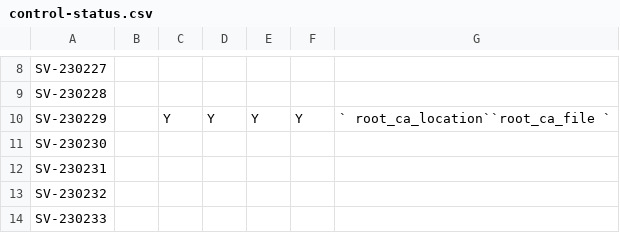
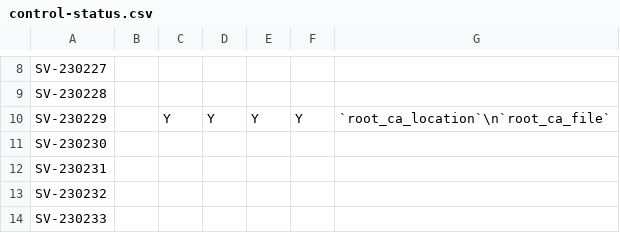
Before and after one commit to CMSgov/redhat-enterprise-linux-8-stig-baseline, a CSV file: control-status.csv, drawn as a sheet; only a part is shown, gaps mark what is left out.

Commit message:
Update control-status.csv

```diff
--- a/control-status.csv
+++ b/control-status.csv
@@ -9,3 +9,3 @@
  SV-230228 ,          ,          ,        ,       ,                   ,
- SV-230229 ,          , Y        , Y      , Y     , Y                 , ` root_ca_location``root_ca_file `
+ SV-230229 ,          , Y        , Y      , Y     , Y                 , "`root_ca_location`\n`root_ca_file`"
  SV-230230 ,          ,          ,        ,       ,                   ,
```
